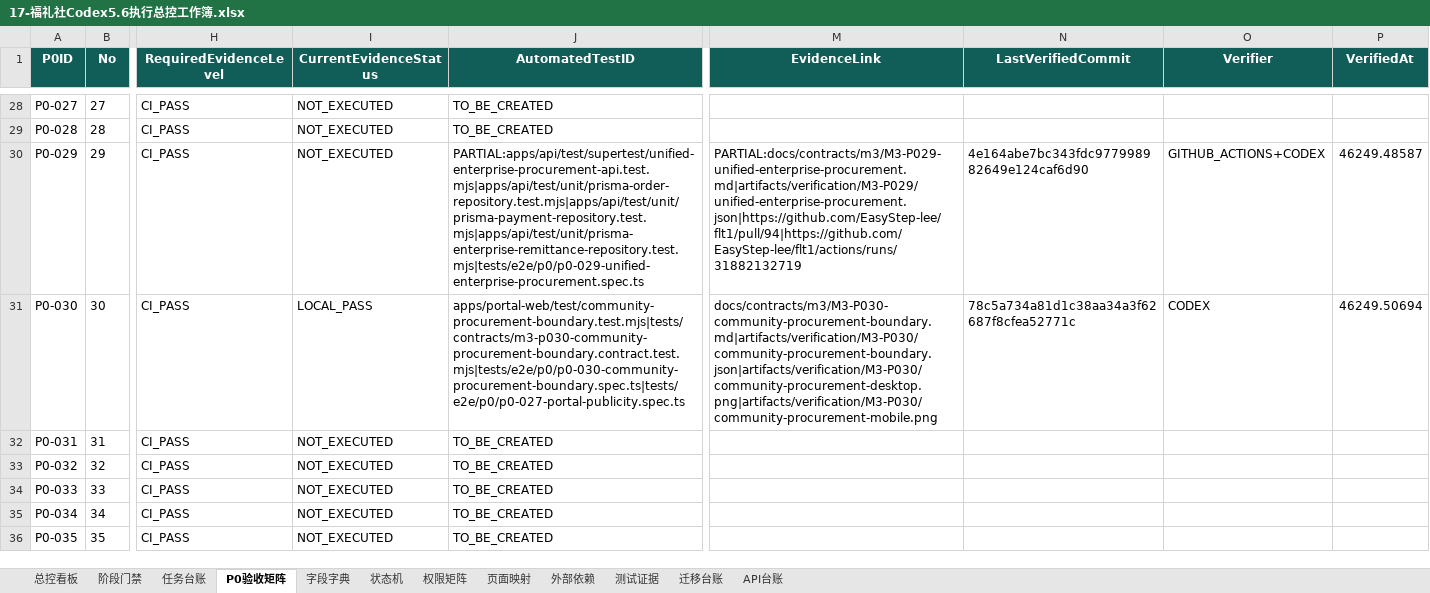
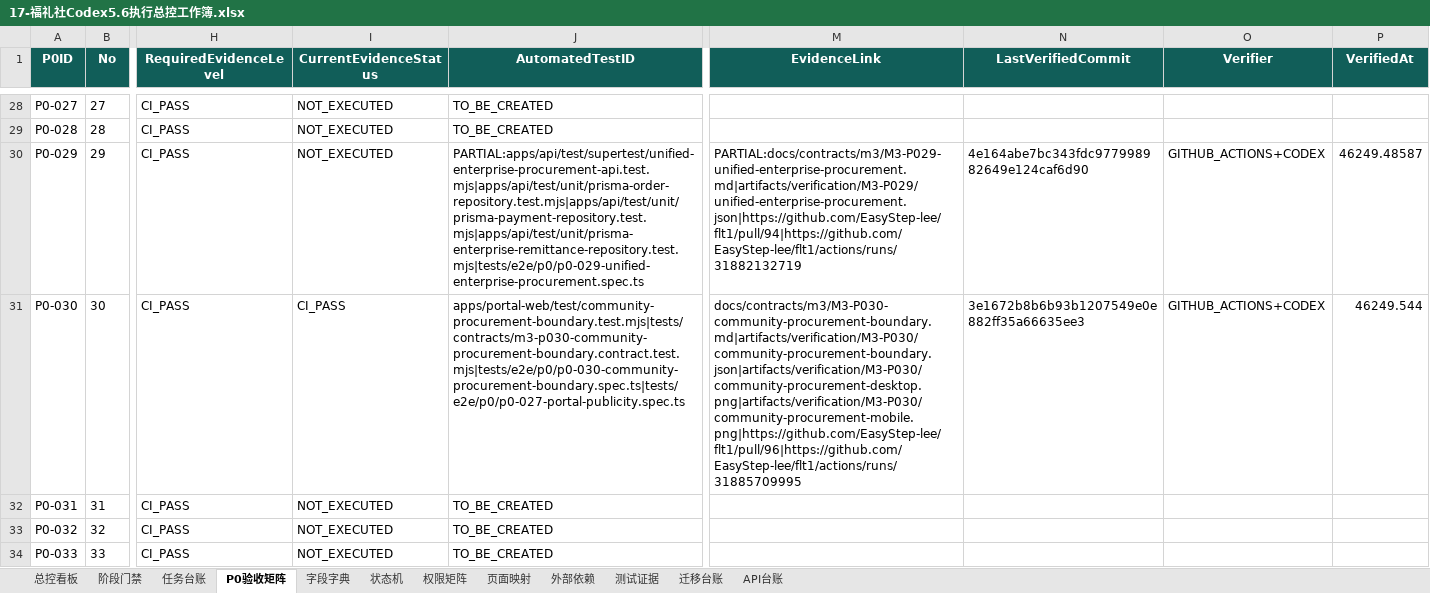
Before and after one commit to EasyStep-lee/flt1, an Excel workbook: 福礼社Codex5.6开发执行包V1.1/17-福礼社Codex5.6执行总控工作簿.xlsx, sheet P0验收矩阵, drawn as a sheet; only a part is shown, gaps mark what is left out; the shorter side is filled out with more unchanged rows; values as stored, in another font and other column widths than the file's, no borders; conditional formats and table styles not drawn; the diff names each change by its address in the sheet, - before the commit and + after, or states it on an @@ line.

Commit message:
docs(m3): bind community procurement ci evidence

```diff
--- a/福礼社Codex5.6开发执行包V1.1/17-福礼社Codex5.6执行总控工作簿.xlsx (sheet P0验收矩阵)
+++ b/福礼社Codex5.6开发执行包V1.1/17-福礼社Codex5.6执行总控工作簿.xlsx (sheet P0验收矩阵)
-I31 (CurrentEvidenceStatus): LOCAL_PASS
+I31 (CurrentEvidenceStatus): CI_PASS
-M31 (EvidenceLink): docs/contracts/m3/M3-P030-community-procurement-boundary.md|artifacts/verification/M3-P030/community-procurement-boundary.json|artifacts/verification/M3-P030/community-procurement-desktop.png|artifacts/verification/M3-P030/community-procurement-mobile.png
+M31 (EvidenceLink): docs/contracts/m3/M3-P030-community-procurement-boundary.md|artifacts/verification/M3-P030/community-procurement-boundary.json|artifacts/verification/M3-P030/community-procurement-desktop.png|artifacts/verification/M3-P030/community-procurement-mobile.png|https://github.com/EasyStep-lee/flt1/pull/96|https://github.com/EasyStep-lee/flt1/actions/runs/31885709995
-N31 (LastVerifiedCommit): 78c5a734a81d1c38aa34a3f62687f8cfea52771c
+N31 (LastVerifiedCommit): 3e1672b8b6b93b1207549e0e882ff35a66635ee3
-O31 (Verifier): CODEX
+O31 (Verifier): GITHUB_ACTIONS+CODEX
-P31 (VerifiedAt): 46249.50694
+P31 (VerifiedAt): 46249.544
```
Also changed, not shown: sheet 测试证据, sheet 任务台账, sheet 总控看板, sheet 阶段门禁, sheet 页面映射, 9 other files.
